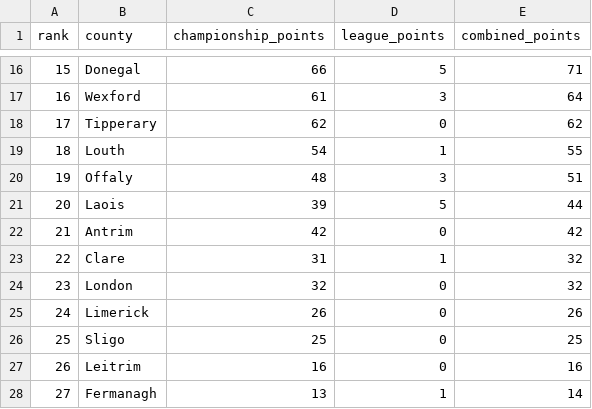
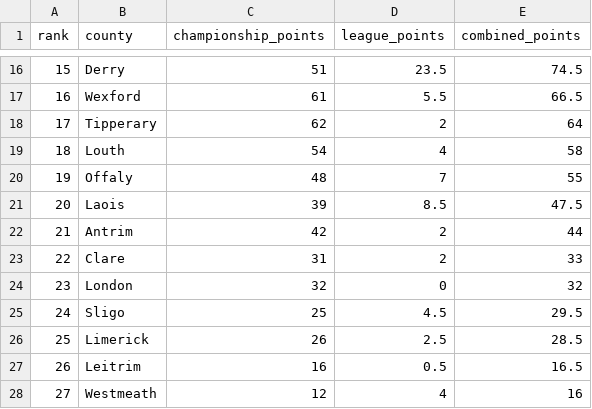
Before and after one commit to donnacha/gaa-football-points-analysis, a CSV file: db/output/overall_performance.csv, drawn as a sheet; only a part is shown, gaps mark what is left out; the diff covers the shown part only.

```diff
--- a/db/output/overall_performance.csv
+++ b/db/output/overall_performance.csv
@@ -16,13 +16,13 @@ rank,county,championship_points,league_points,combined_points
-15,Donegal,66,5,71
-16,Wexford,61,3,64
-17,Tipperary,62,0,62
-18,Louth,54,1,55
-19,Offaly,48,3,51
-20,Laois,39,5,44
-21,Antrim,42,0,42
-22,Clare,31,1,32
+15,Derry,51,23.5,74.5
+16,Wexford,61,5.5,66.5
+17,Tipperary,62,2,64
+18,Louth,54,4,58
+19,Offaly,48,7,55
+20,Laois,39,8.5,47.5
+21,Antrim,42,2,44
+22,Clare,31,2,33
 23,London,32,0,32
-24,Limerick,26,0,26
-25,Sligo,25,0,25
-26,Leitrim,16,0,16
-27,Fermanagh,13,1,14
+24,Sligo,25,4.5,29.5
+25,Limerick,26,2.5,28.5
+26,Leitrim,16,0.5,16.5
+27,Westmeath,12,4,16
```
Also changed, not shown: 47 edited cells elsewhere in this file, 9 other files.
